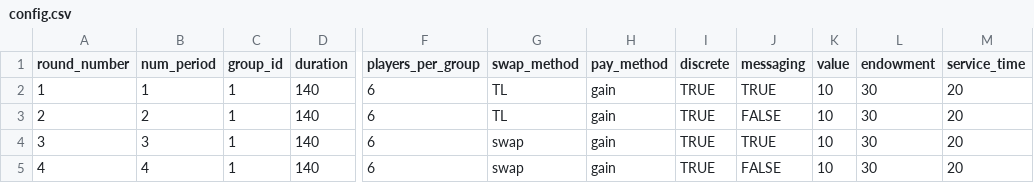
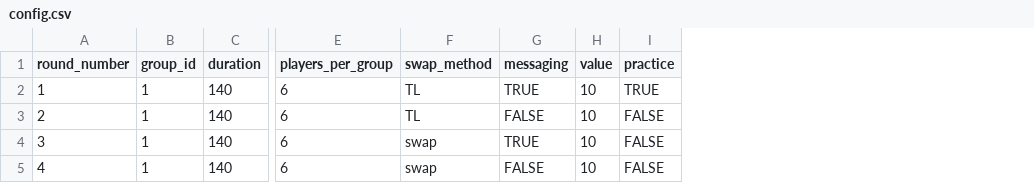
Before and after one commit to kmlv/queuing_experiment, a CSV file: configs/config.csv, drawn as a sheet; only a part is shown, gaps mark what is left out; removed rows and columns are numbered as before the commit, all else as after; the diff names each change by its address in the sheet, - before the commit and + after, or states it on an @@ line.

Commit message:
added PRACTICE

```diff
--- a/configs/config.csv
+++ b/configs/config.csv
-column B (num_period), rows 2-5: 1 | 2 | 3 | 4
-column H (pay_method), rows 2-5: all gain
-column I (discrete), rows 2-5: all TRUE
-column L (endowment), rows 2-5: all 30
-column M (service_time), rows 2-5: all 20
+column I (practice), rows 2-5: TRUE | FALSE | FALSE | FALSE
```
Also changed, not shown: 3 other files.
